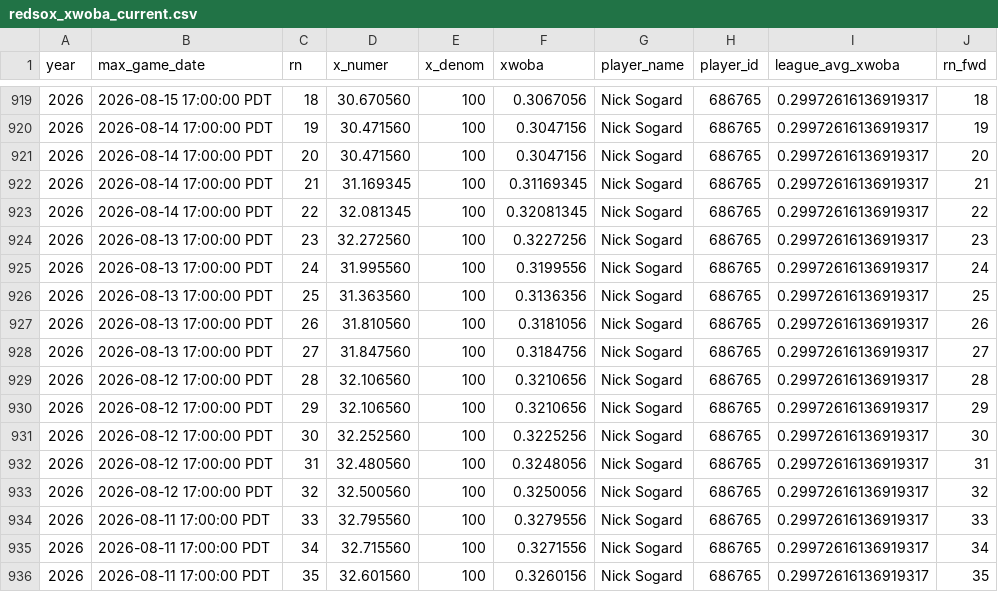
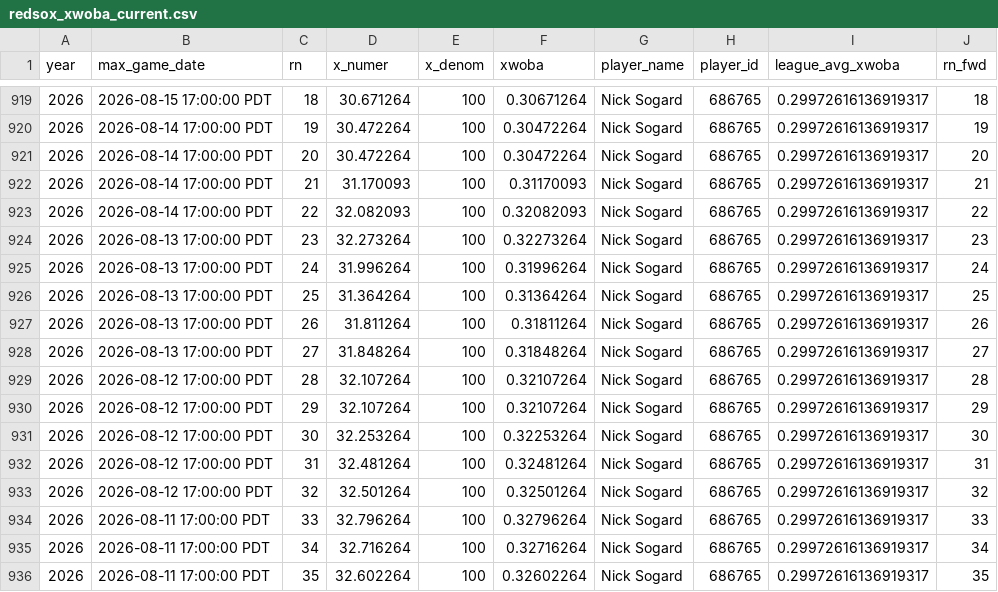
Before and after one commit to sogrady/redsox-bot, a CSV file: data/batting/redsox_xwoba_current.csv, drawn as a sheet; only a part is shown, gaps mark what is left out; the diff covers the shown part only.

```diff
--- a/data/batting/redsox_xwoba_current.csv
+++ b/data/batting/redsox_xwoba_current.csv
@@ -919,18 +919,18 @@ year,max_game_date,rn,x_numer,x_denom,xwoba,player_name,player_id,league_avg_xwo
-2026,2026-08-15 17:00:00 PDT,18,30.670560,100,0.3067056,Nick Sogard,686765,0.29972616136919317,18
-2026,2026-08-14 17:00:00 PDT,19,30.471560,100,0.3047156,Nick Sogard,686765,0.29972616136919317,19
-2026,2026-08-14 17:00:00 PDT,20,30.471560,100,0.3047156,Nick Sogard,686765,0.29972616136919317,20
-2026,2026-08-14 17:00:00 PDT,21,31.169345,100,0.31169345,Nick Sogard,686765,0.29972616136919317,21
-2026,2026-08-14 17:00:00 PDT,22,32.081345,100,0.32081345,Nick Sogard,686765,0.29972616136919317,22
-2026,2026-08-13 17:00:00 PDT,23,32.272560,100,0.3227256,Nick Sogard,686765,0.29972616136919317,23
-2026,2026-08-13 17:00:00 PDT,24,31.995560,100,0.3199556,Nick Sogard,686765,0.29972616136919317,24
-2026,2026-08-13 17:00:00 PDT,25,31.363560,100,0.3136356,Nick Sogard,686765,0.29972616136919317,25
-2026,2026-08-13 17:00:00 PDT,26,31.810560,100,0.3181056,Nick Sogard,686765,0.29972616136919317,26
-2026,2026-08-13 17:00:00 PDT,27,31.847560,100,0.3184756,Nick Sogard,686765,0.29972616136919317,27
-2026,2026-08-12 17:00:00 PDT,28,32.106560,100,0.3210656,Nick Sogard,686765,0.29972616136919317,28
-2026,2026-08-12 17:00:00 PDT,29,32.106560,100,0.3210656,Nick Sogard,686765,0.29972616136919317,29
-2026,2026-08-12 17:00:00 PDT,30,32.252560,100,0.3225256,Nick Sogard,686765,0.29972616136919317,30
-2026,2026-08-12 17:00:00 PDT,31,32.480560,100,0.3248056,Nick Sogard,686765,0.29972616136919317,31
-2026,2026-08-12 17:00:00 PDT,32,32.500560,100,0.3250056,Nick Sogard,686765,0.29972616136919317,32
-2026,2026-08-11 17:00:00 PDT,33,32.795560,100,0.3279556,Nick Sogard,686765,0.29972616136919317,33
-2026,2026-08-11 17:00:00 PDT,34,32.715560,100,0.3271556,Nick Sogard,686765,0.29972616136919317,34
-2026,2026-08-11 17:00:00 PDT,35,32.601560,100,0.3260156,Nick Sogard,686765,0.29972616136919317,35
+2026,2026-08-15 17:00:00 PDT,18,30.671264,100,0.30671264,Nick Sogard,686765,0.29972616136919317,18
+2026,2026-08-14 17:00:00 PDT,19,30.472264,100,0.30472264,Nick Sogard,686765,0.29972616136919317,19
+2026,2026-08-14 17:00:00 PDT,20,30.472264,100,0.30472264,Nick Sogard,686765,0.29972616136919317,20
+2026,2026-08-14 17:00:00 PDT,21,31.170093,100,0.31170093,Nick Sogard,686765,0.29972616136919317,21
+2026,2026-08-14 17:00:00 PDT,22,32.082093,100,0.32082093,Nick Sogard,686765,0.29972616136919317,22
+2026,2026-08-13 17:00:00 PDT,23,32.273264,100,0.32273264,Nick Sogard,686765,0.29972616136919317,23
+2026,2026-08-13 17:00:00 PDT,24,31.996264,100,0.31996264,Nick Sogard,686765,0.29972616136919317,24
+2026,2026-08-13 17:00:00 PDT,25,31.364264,100,0.31364264,Nick Sogard,686765,0.29972616136919317,25
+2026,2026-08-13 17:00:00 PDT,26,31.811264,100,0.31811264,Nick Sogard,686765,0.29972616136919317,26
+2026,2026-08-13 17:00:00 PDT,27,31.848264,100,0.31848264,Nick Sogard,686765,0.29972616136919317,27
+2026,2026-08-12 17:00:00 PDT,28,32.107264,100,0.32107264,Nick Sogard,686765,0.29972616136919317,28
+2026,2026-08-12 17:00:00 PDT,29,32.107264,100,0.32107264,Nick Sogard,686765,0.29972616136919317,29
+2026,2026-08-12 17:00:00 PDT,30,32.253264,100,0.32253264,Nick Sogard,686765,0.29972616136919317,30
+2026,2026-08-12 17:00:00 PDT,31,32.481264,100,0.32481264,Nick Sogard,686765,0.29972616136919317,31
+2026,2026-08-12 17:00:00 PDT,32,32.501264,100,0.32501264,Nick Sogard,686765,0.29972616136919317,32
+2026,2026-08-11 17:00:00 PDT,33,32.796264,100,0.32796264,Nick Sogard,686765,0.29972616136919317,33
+2026,2026-08-11 17:00:00 PDT,34,32.716264,100,0.32716264,Nick Sogard,686765,0.29972616136919317,34
+2026,2026-08-11 17:00:00 PDT,35,32.602264,100,0.32602264,Nick Sogard,686765,0.29972616136919317,35
```
Also changed, not shown: 164 edited cells elsewhere in this file, 15 other files.
